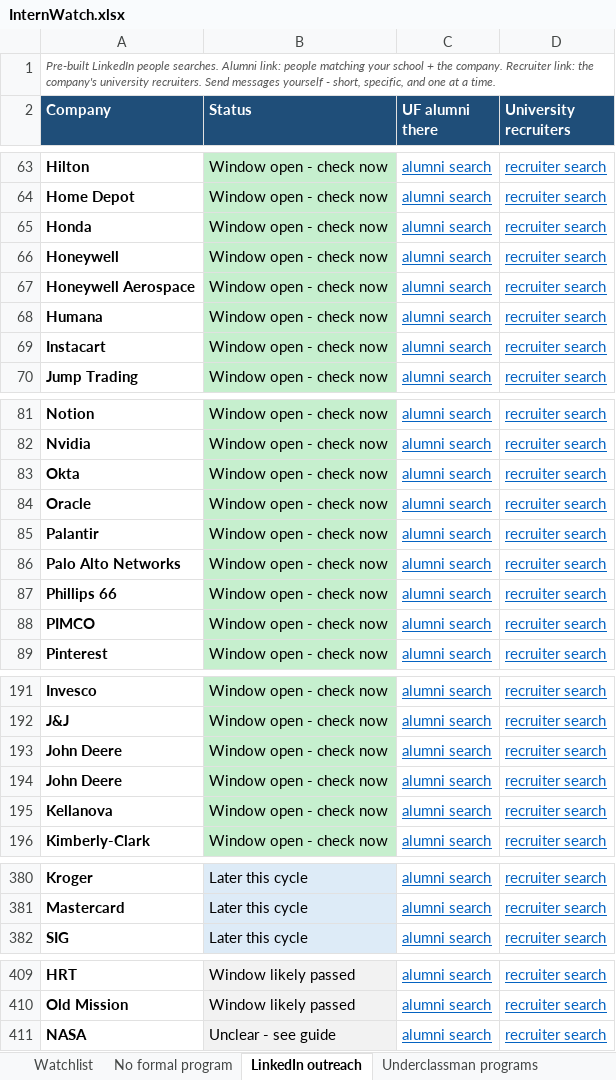
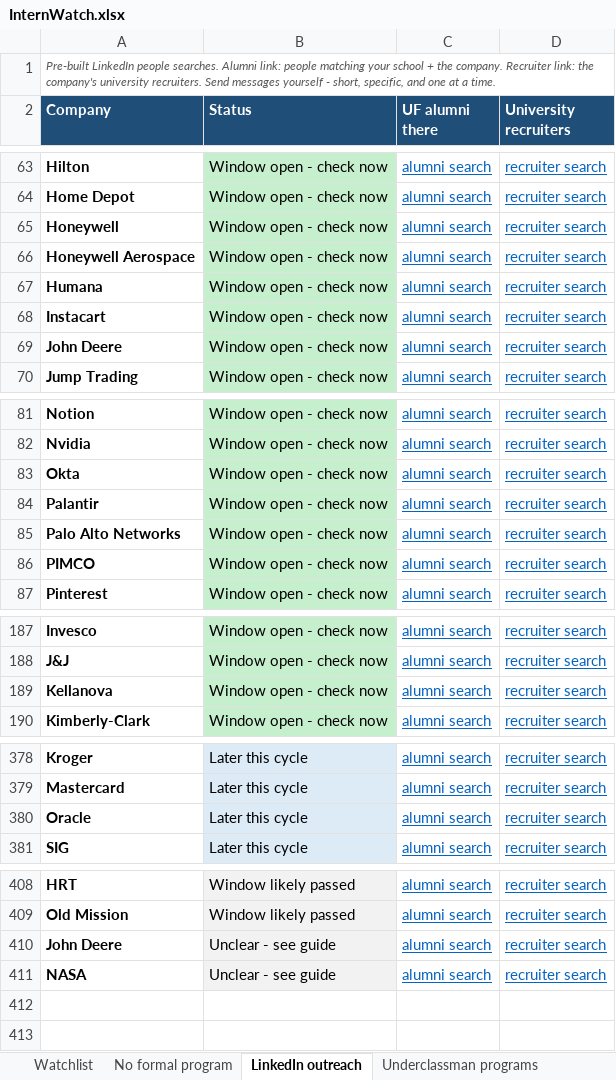
Before and after one commit to pranavrevuri/intern-watch, an Excel workbook: InternWatch.xlsx, sheet LinkedIn outreach, drawn as a sheet; only a part is shown, gaps mark what is left out; values as stored, in another font and other column widths than the file's, no borders; removed rows and columns are numbered as before the commit, all else as after; the diff covers the shown part only; the diff names each change by its address in the sheet, - before the commit and + after, or states it on an @@ line.

```diff
--- a/InternWatch.xlsx (sheet LinkedIn outreach)
+++ b/InternWatch.xlsx (sheet LinkedIn outreach)
@@ row 65 moved to row 289: Honda @@
@@ row 193 moved to row 69: John Deere @@
-row 84: Oracle | Window open - check now | alumni search | recruiter search
@@ row 87 moved to row 217: Phillips 66 @@
-row 194: John Deere | Window open - check now | alumni search | recruiter search
+row 380: Oracle | Later this cycle | alumni search | recruiter search
+row 410: John Deere | Unclear - see guide | alumni search | recruiter search
```
Also changed, not shown: 2 moved rows elsewhere in this sheet, sheet Watchlist, sheet Underclassman programs, 1 other file.
